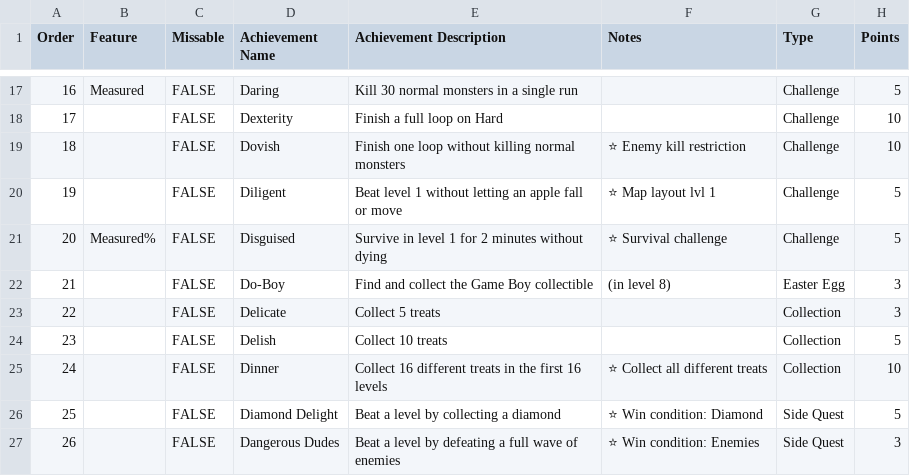
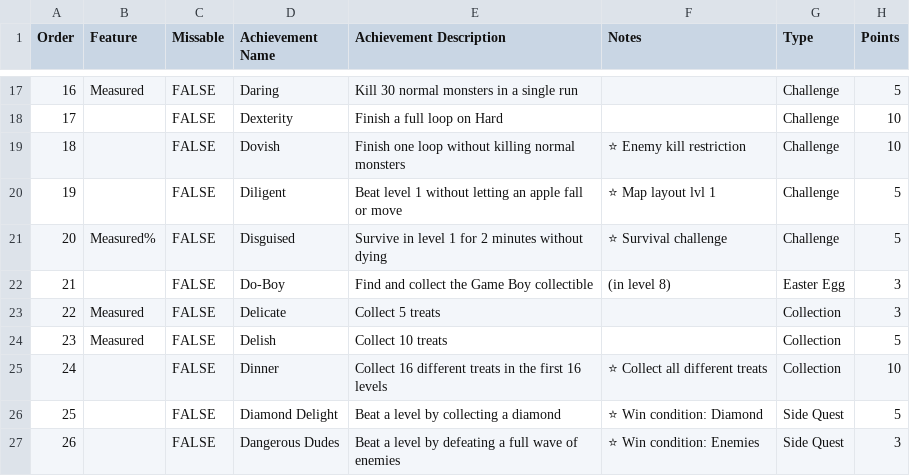
Before and after one commit to akleemans/retroachievements-scripts, a CSV file: mr-do/set-plan.csv, drawn as a sheet; only a part is shown, gaps mark what is left out.

Commit message:
Mr. Do: Update Set plan

```diff
--- a/mr-do/set-plan.csv
+++ b/mr-do/set-plan.csv
@@ -22,4 +22,4 @@ Order	Feature	Missable	Achievement Name	Achievement Description	Notes	Type	Point
 21		FALSE	Do-Boy	Find and collect the Game Boy collectible	(in level 8)	Easter Egg	3
-22		FALSE	Delicate	Collect 5 treats		Collection	3
-23		FALSE	Delish	Collect 10 treats		Collection	5
+22	Measured	FALSE	Delicate	Collect 5 treats		Collection	3
+23	Measured	FALSE	Delish	Collect 10 treats		Collection	5
 24		FALSE	Dinner	Collect 16 different treats in the first 16 levels	⭐ Collect all different treats	Collection	10
```
